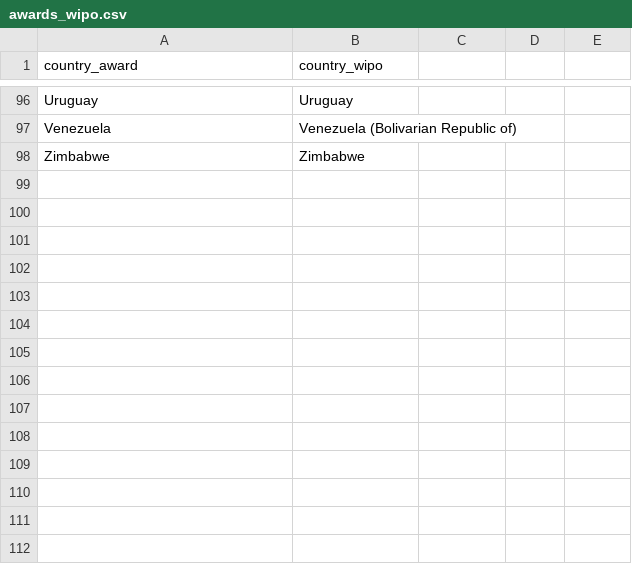
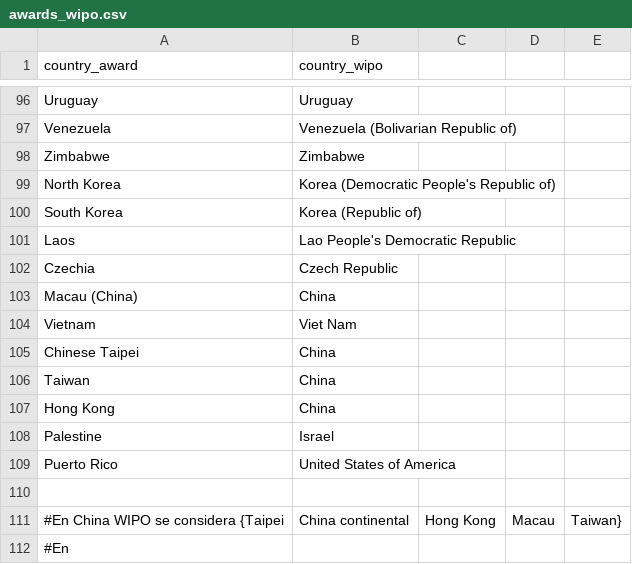
Before and after one commit to jillanes-va/Design-Complexity, a CSV file: data/dictionaries/awards_wipo.csv, drawn as a sheet; only a part is shown, gaps mark what is left out; the diff names each change by its address in the sheet, - before the commit and + after, or states it on an @@ line.

Commit message:
Actualicé el dict awards_wipo.csv con países a mano

```diff
--- a/data/dictionaries/awards_wipo.csv
+++ b/data/dictionaries/awards_wipo.csv
+row 99: North Korea | Korea (Democratic People's Republic of)
+row 100: South Korea | Korea (Republic of)
+row 101: Laos | Lao People's Democratic Republic
+row 102: Czechia | Czech Republic
+row 103: Macau (China) | China
+row 104: Vietnam | Viet Nam
+row 105: Chinese Taipei | China
+row 106: Taiwan | China
+row 107: Hong Kong | China
+row 108: Palestine | Israel
+row 109: Puerto Rico | United States of America
+row 110: (empty)
+row 111: #En China WIPO se considera {Taipei | China continental | Hong Kong | Macau | Taiwan}
+row 112: #En
```
Also changed, not shown: 4 other files.
